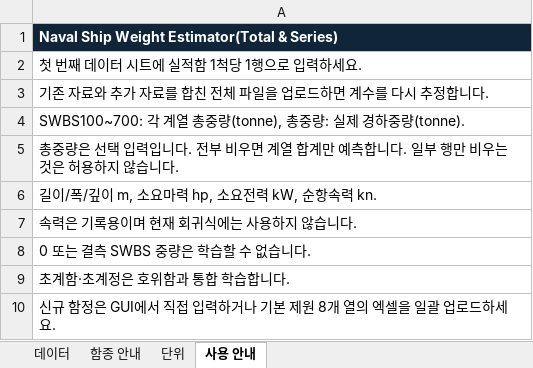
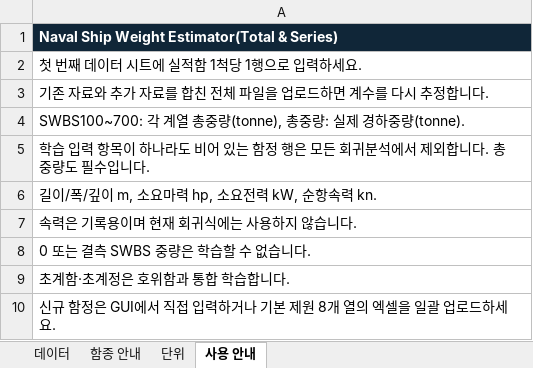
Before and after one commit to 21227386/Regression-by-Series, an Excel workbook: 입력양식.xlsx, sheet 사용 안내, drawn as a sheet; values as stored, in another font and other column widths than the file's, no borders; the diff names each change by its address in the sheet, - before the commit and + after, or states it on an @@ line.

```diff
--- a/입력양식.xlsx (sheet 사용 안내)
+++ b/입력양식.xlsx (sheet 사용 안내)
-A5: 총중량은 선택 입력입니다. 전부 비우면 계열 합계만 예측합니다. 일부 행만 비우는 것은 허용하지 않습니다.
+A5: 학습 입력 항목이 하나라도 비어 있는 함정 행은 모든 회귀분석에서 제외합니다. 총중량도 필수입니다.
```
Also changed, not shown: sheet 데이터, sheet 단위, 4 other files.
